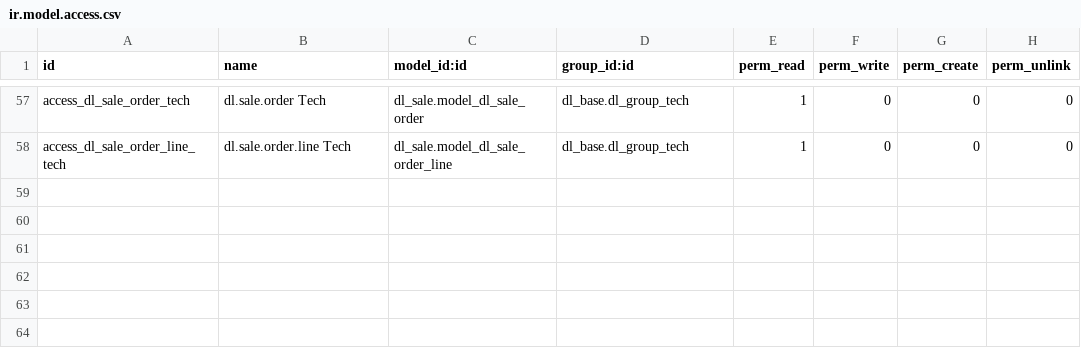
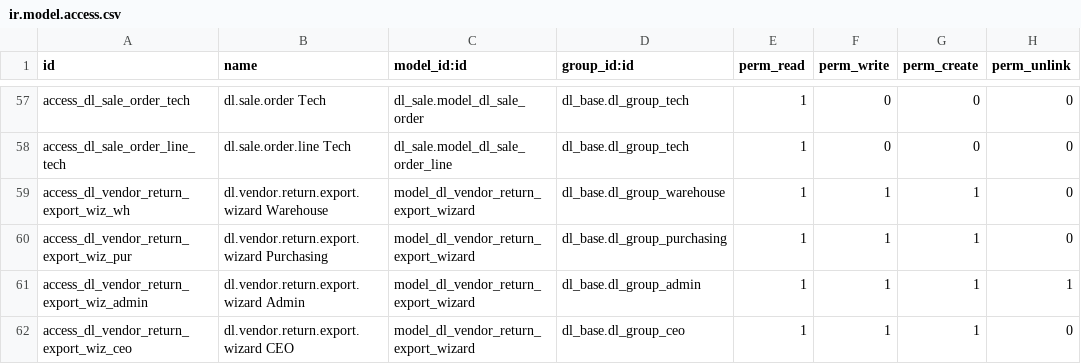
Before and after one commit to quankmksnb/dailinh-odoo-erp, a CSV file: dlm-erp/dl_inventory/security/ir.model.access.csv, drawn as a sheet; only a part is shown, gaps mark what is left out; the diff names each change by its address in the sheet, - before the commit and + after, or states it on an @@ line.

Commit message:
feat(purchase,inventory): merge download/send buttons into a single export dialog

```diff
--- a/dlm-erp/dl_inventory/security/ir.model.access.csv
+++ b/dlm-erp/dl_inventory/security/ir.model.access.csv
+row 59: access_dl_vendor_return_export_wiz_wh | dl.vendor.return.export.wizard Warehouse | model_dl_vendor_return_export_wizard | dl_base.dl_group_warehouse | 1 | 1 | 1 | 0
+row 60: access_dl_vendor_return_export_wiz_pur | dl.vendor.return.export.wizard Purchasing | model_dl_vendor_return_export_wizard | dl_base.dl_group_purchasing | 1 | 1 | 1 | 0
+row 61: access_dl_vendor_return_export_wiz_admin | dl.vendor.return.export.wizard Admin | model_dl_vendor_return_export_wizard | dl_base.dl_group_admin | 1 | 1 | 1 | 1
+row 62: access_dl_vendor_return_export_wiz_ceo | dl.vendor.return.export.wizard CEO | model_dl_vendor_return_export_wizard | dl_base.dl_group_ceo | 1 | 1 | 1 | 0
```
Also changed, not shown: dlm-erp/dl_purchase/security/ir.model.access.csv, 13 other files.
